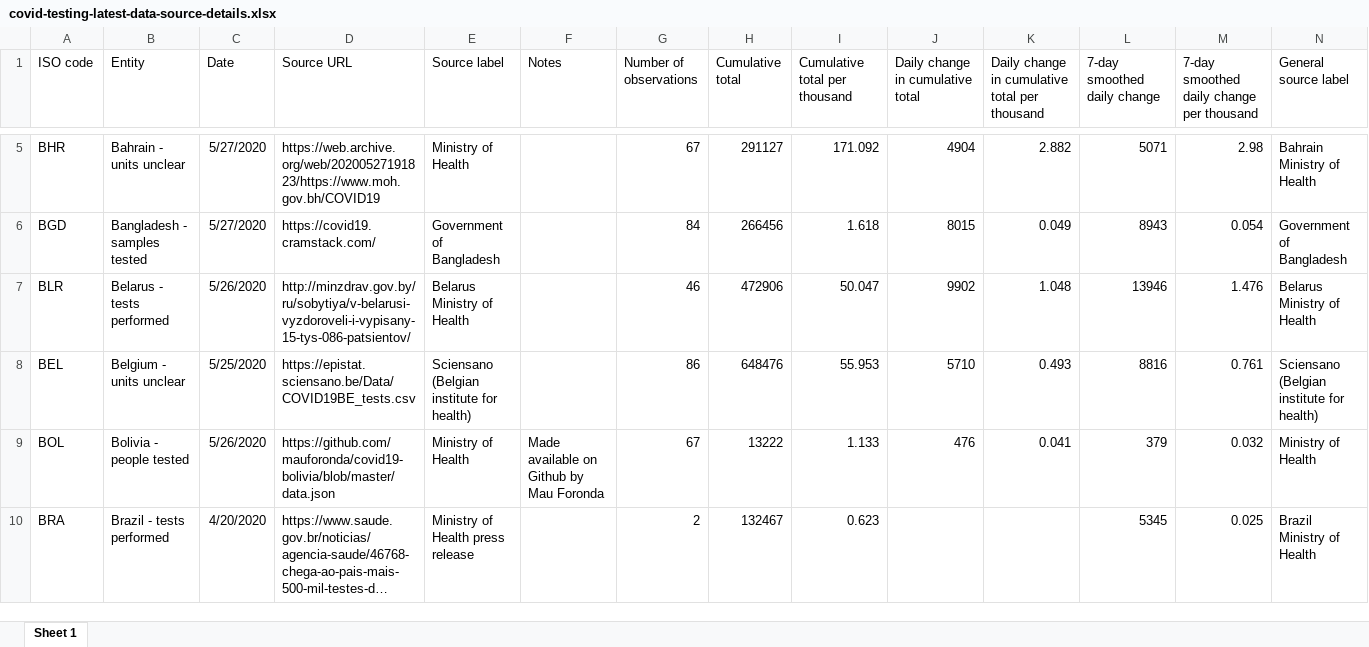
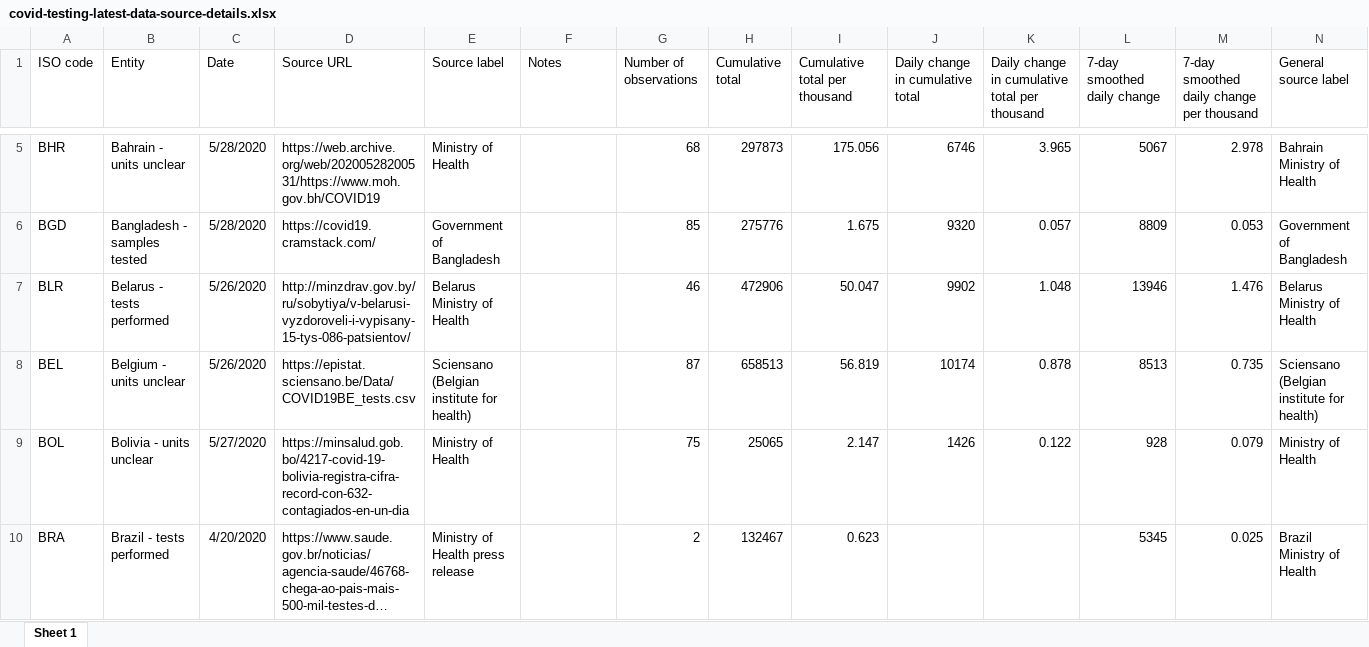
Before and after one commit to hjstein/covid-19-data, an Excel workbook: public/data/testing/covid-testing-latest-data-source-details.xlsx, sheet Sheet 1, drawn as a sheet; only a part is shown, gaps mark what is left out; long unchanged cells end in …; values as stored, in another font and other column widths than the file's, no borders; removed rows and columns are numbered as before the commit, all else as after; rows hold the shown columns only; the diff covers the shown part only; the diff names each change by its address in the sheet, - before the commit and + after, or states it on an @@ line.

```diff
--- a/public/data/testing/covid-testing-latest-data-source-details.xlsx (sheet Sheet 1)
+++ b/public/data/testing/covid-testing-latest-data-source-details.xlsx (sheet Sheet 1)
-C5:C6 (Date): 5/27/2020
+C5:C6 (Date): 5/28/2020
-D5 (Source URL): https://web.archive.org/web/20200527191823/https://www.moh.gov.bh/COVID19
+D5 (Source URL): https://web.archive.org/web/20200528200531/https://www.moh.gov.bh/COVID19
-G5 (Number of observations): 67
+G5 (Number of observations): 68
-H5 (Cumulative total): 291127
+H5 (Cumulative total): 297873
-I5 (Cumulative total per thousand): 171.092
+I5 (Cumulative total per thousand): 175.056
-J5 (Daily change in cumulative total): 4904
+J5 (Daily change in cumulative total): 6746
-K5: 2.882
+K5: 3.965
-L5 (7-day smoothed daily change): 5071
+L5 (7-day smoothed daily change): 5067
-M5: 2.98
+M5: 2.978
-G6 (Number of observations): 84
+G6 (Number of observations): 85
-H6 (Cumulative total): 266456
+H6 (Cumulative total): 275776
-I6 (Cumulative total per thousand): 1.618
+I6 (Cumulative total per thousand): 1.675
-J6 (Daily change in cumulative total): 8015
+J6 (Daily change in cumulative total): 9320
-K6: 0.049
+K6: 0.057
-L6 (7-day smoothed daily change): 8943
+L6 (7-day smoothed daily change): 8809
-M6: 0.054
+M6: 0.053
-C8 (Date): 5/25/2020
+C8 (Date): 5/26/2020
-G8 (Number of observations): 86
+G8 (Number of observations): 87
-H8 (Cumulative total): 648476
+H8 (Cumulative total): 658513
-I8 (Cumulative total per thousand): 55.953
+I8 (Cumulative total per thousand): 56.819
-J8 (Daily change in cumulative total): 5710
+J8 (Daily change in cumulative total): 10174
-K8: 0.493
+K8: 0.878
-L8 (7-day smoothed daily change): 8816
+L8 (7-day smoothed daily change): 8513
-M8: 0.761
+M8: 0.735
-row 9: BOL | Bolivia - people tested | 5/26/2020 | https://github.com/mauforonda/covid19-bolivia/blob/master/data.json | Ministry of Health | Made available on Github by Mau Foronda | 67 | 13222 | 1.133 | 476 | 0.041 | 379 | 0.032 | Ministry of Health
+row 9: BOL | Bolivia - units unclear | 5/27/2020 | https://minsalud.gob.bo/4217-covid-19-bolivia-registra-cifra-record-con-632-contagiados-en-un-dia | Ministry of Health |  | 75 | 25065 | 2.147 | 1426 | 0.122 | 928 | 0.079 | Ministry of Health
```
Also changed, not shown: 1 added row, 1 removed row and 566 edited cells elsewhere in this sheet, public/data/testing/covid-testing-all-observations.xlsx, 3 other files.
